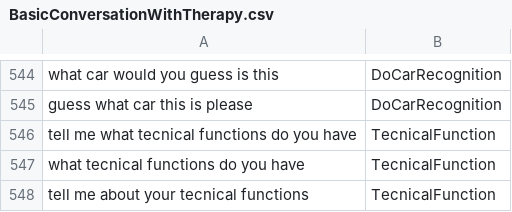
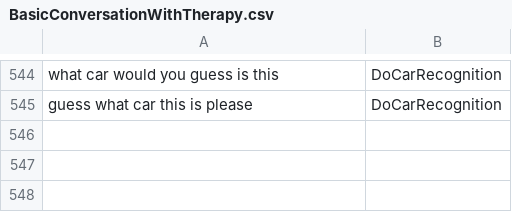
Before and after one commit to albertovalverde/cognitive-computing, a CSV file: Cognitive-NAO/Resources/NLC/Training/BasicConversationWithTherapy.csv, drawn as a sheet; only a part is shown, gaps mark what is left out.

```diff
--- a/Cognitive-NAO/Resources/NLC/Training/BasicConversationWithTherapy.csv
+++ b/Cognitive-NAO/Resources/NLC/Training/BasicConversationWithTherapy.csv
@@ -545,4 +545 @@ what car would you guess is this,DoCarRecognition
 guess what car this is please,DoCarRecognition
-tell me what tecnical functions do you have,TecnicalFunction
-what tecnical functions do you have,TecnicalFunction
-tell me about your tecnical functions,TecnicalFunction
```
Also changed, not shown: Cognitive-NAO/NLC/Responses/RBasicConversationWithTherapy.csv, Cognitive-NAO/NLC/Training/BasicConversationWithTherapy.csv, 6 other files.
